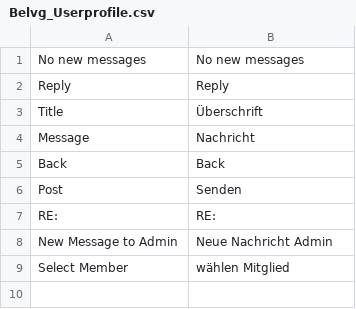
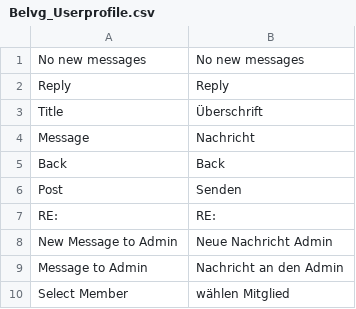
Before and after one commit to hientinlam/pferdeinsider, a CSV file: app/locale/de_DE/Belvg_Userprofile.csv, drawn as a sheet; the diff names each change by its address in the sheet, - before the commit and + after, or states it on an @@ line.

Commit message:
translate language to DE

```diff
--- a/app/locale/de_DE/Belvg_Userprofile.csv
+++ b/app/locale/de_DE/Belvg_Userprofile.csv
+row 9: Message to Admin | Nachricht an den Admin
```
